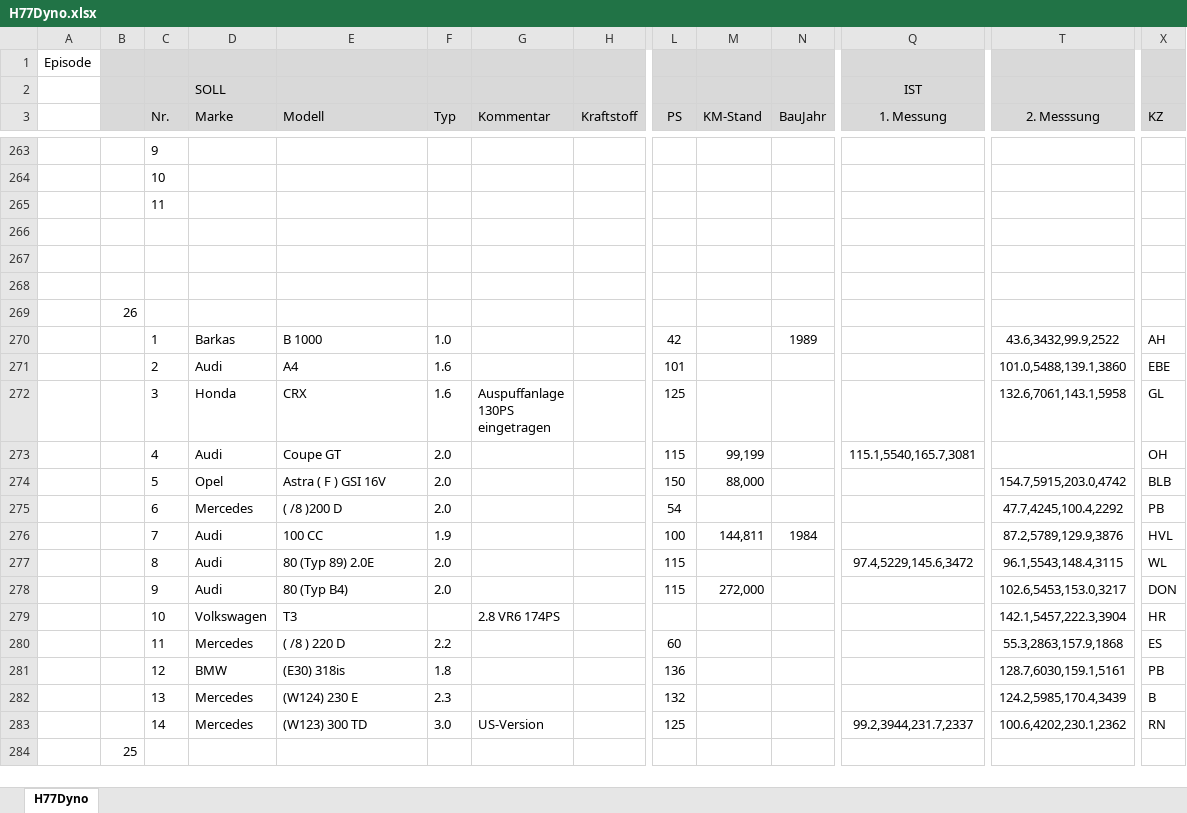
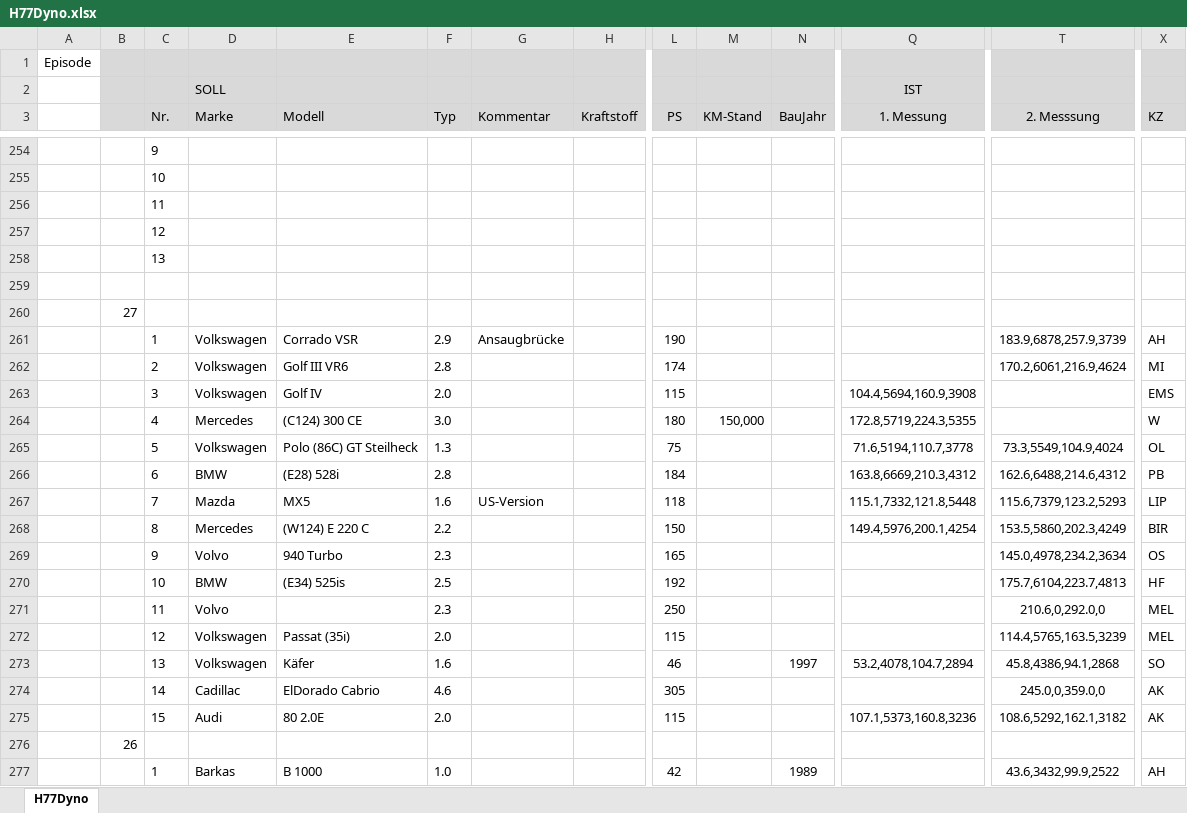
Before and after one commit to oje-edu/Halle77Dyno, an Excel workbook: devData/H77Dyno.xlsx, sheet H77Dyno, drawn as a sheet; only a part is shown, gaps mark what is left out; the shorter side is filled out with more unchanged rows; values as stored, in another font and other column widths than the file's, no borders; addresses are those after the commit; rows hold the shown columns only; the diff covers the shown part only; the diff names each change by its address in the sheet, - before the commit and + after, or states it on an @@ line.

```diff
--- a/devData/H77Dyno.xlsx (sheet H77Dyno)
+++ b/devData/H77Dyno.xlsx (sheet H77Dyno)
+row 257:  |  | 12
+row 258:  |  | 13
-B260: (empty)
+B260: 27
-row 261: (empty)
+row 261:  |  | 1 | Volkswagen | Corrado VSR | 2.9 | Ansaugbrücke |  | 190 |  |  |  | 183.9,6878,257.9,3739 | AH
+row 262:  |  | 2 | Volkswagen | Golf III VR6 | 2.8 |  |  | 174 |  |  |  | 170.2,6061,216.9,4624 | MI
+row 263:  |  | 3 | Volkswagen | Golf IV | 2.0 |  |  | 115 |  |  | 104.4,5694,160.9,3908 |  | EMS
+row 264:  |  | 4 | Mercedes | (C124) 300 CE | 3.0 |  |  | 180 | 150,000 |  | 172.8,5719,224.3,5355 |  | W
+row 265:  |  | 5 | Volkswagen | Polo (86C) GT Steilheck | 1.3 |  |  | 75 |  |  | 71.6,5194,110.7,3778 | 73.3,5549,104.9,4024 | OL
+row 266:  |  | 6 | BMW | (E28) 528i | 2.8 |  |  | 184 |  |  | 163.8,6669,210.3,4312 | 162.6,6488,214.6,4312 | PB
+row 267:  |  | 7 | Mazda | MX5 | 1.6 | US-Version |  | 118 |  |  | 115.1,7332,121.8,5448 | 115.6,7379,123.2,5293 | LIP
+row 268:  |  | 8 | Mercedes | (W124) E 220 C | 2.2 |  |  | 150 |  |  | 149.4,5976,200.1,4254 | 153.5,5860,202.3,4249 | BIR
+row 269:  |  | 9 | Volvo | 940 Turbo | 2.3 |  |  | 165 |  |  |  | 145.0,4978,234.2,3634 | OS
+row 270:  |  | 10 | BMW | (E34) 525is | 2.5 |  |  | 192 |  |  |  | 175.7,6104,223.7,4813 | HF
+row 271:  |  | 11 | Volvo |  | 2.3 |  |  | 250 |  |  |  | 210.6,0,292.0,0 | MEL
+row 272:  |  | 12 | Volkswagen | Passat (35i) | 2.0 |  |  | 115 |  |  |  | 114.4,5765,163.5,3239 | MEL
+row 273:  |  | 13 | Volkswagen | Käfer | 1.6 |  |  | 46 |  | 1997 | 53.2,4078,104.7,2894 | 45.8,4386,94.1,2868 | SO
+row 274:  |  | 14 | Cadillac | ElDorado Cabrio | 4.6 |  |  | 305 |  |  |  | 245.0,0,359.0,0 | AK
+row 275:  |  | 15 | Audi | 80 2.0E | 2.0 |  |  | 115 |  |  | 107.1,5373,160.8,3236 | 108.6,5292,162.1,3182 | AK
```
Also changed, not shown: 9 removed rows elsewhere in this sheet, 2 other files.
